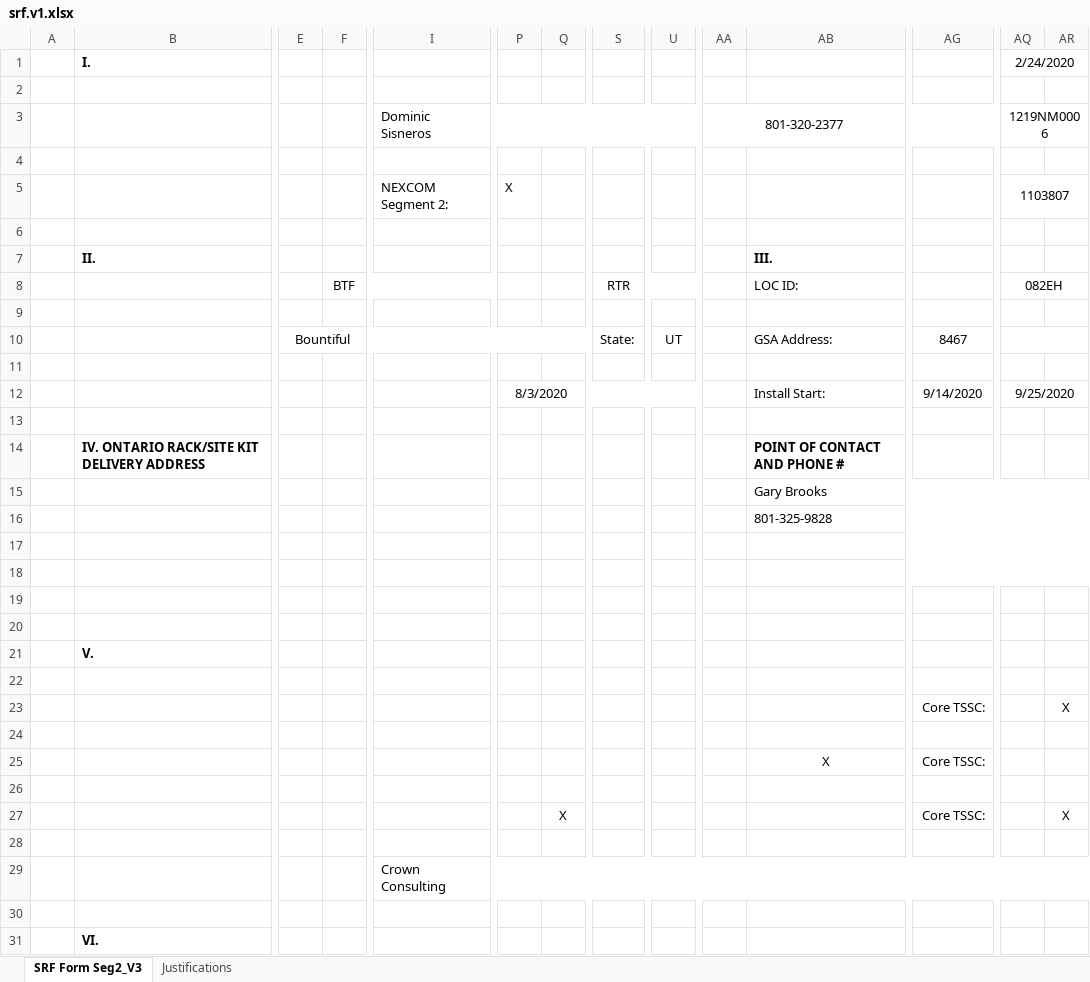
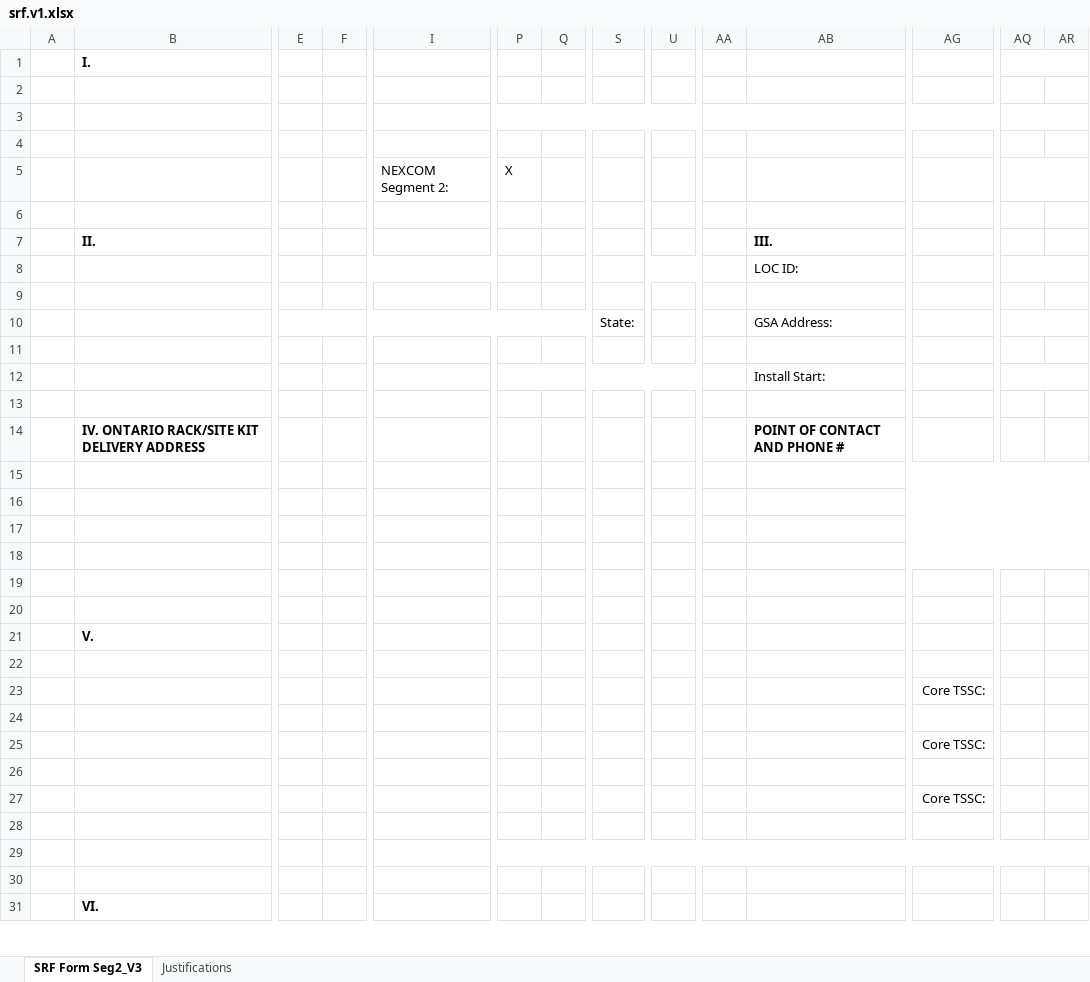
Before and after one commit to dsisnero/nexcom-srf, an Excel workbook: data/srf.v1.xlsx, sheet SRF Form Seg2_V3, drawn as a sheet; only a part is shown, gaps mark what is left out; values as stored, in another font and other column widths than the file's, no borders; removed rows and columns are numbered as before the commit, all else as after; rows hold the shown columns only; the diff covers the shown part only; the diff names each change by its address in the sheet, - before the commit and + after, or states it on an @@ line.

Commit message:
fixed attribute locations. fixed formatting in excel for string integers

```diff
--- a/data/srf.v1.xlsx (sheet SRF Form Seg2_V3)
+++ b/data/srf.v1.xlsx (sheet SRF Form Seg2_V3)
-AQ1: 2/24/2020
+AQ1: (empty)
-I3: Dominic Sisneros
+I3: (empty)
-AA3: 801-320-2377
+AA3: (empty)
-AQ3: 1219NM0006
+AQ3: (empty)
-AQ5: 1103807
+AQ5: (empty)
-F8: BTF
+F8: (empty)
-S8: RTR
+S8: (empty)
-AQ8: 082EH
+AQ8: (empty)
-E10: Bountiful
+E10: (empty)
-U10: UT
+U10: (empty)
-AG10: 8467
+AG10: (empty)
-P12: 8/3/2020
+P12: (empty)
-AG12: 9/14/2020
+AG12: (empty)
-AQ12: 9/25/2020
+AQ12: (empty)
-row 15:  |  |  |  |  |  |  |  |  |  | Gary Brooks
-row 16:  |  |  |  |  |  |  |  |  |  | 801-325-9828
-row 17: (empty)
+row 17: (empty)
+AB17:AX17 merged
+row 18: (empty)
+row 19: (empty)
-AR23: X
+AR23: (empty)
-AB25: X
+AB25: (empty)
-Q27: X
+Q27: (empty)
-AR27: X
+AR27: (empty)
-I29: Crown Consulting
+I29: (empty)
```
Also changed, not shown: 13 edited cells and merged cells elsewhere in this sheet, 1 other file.
